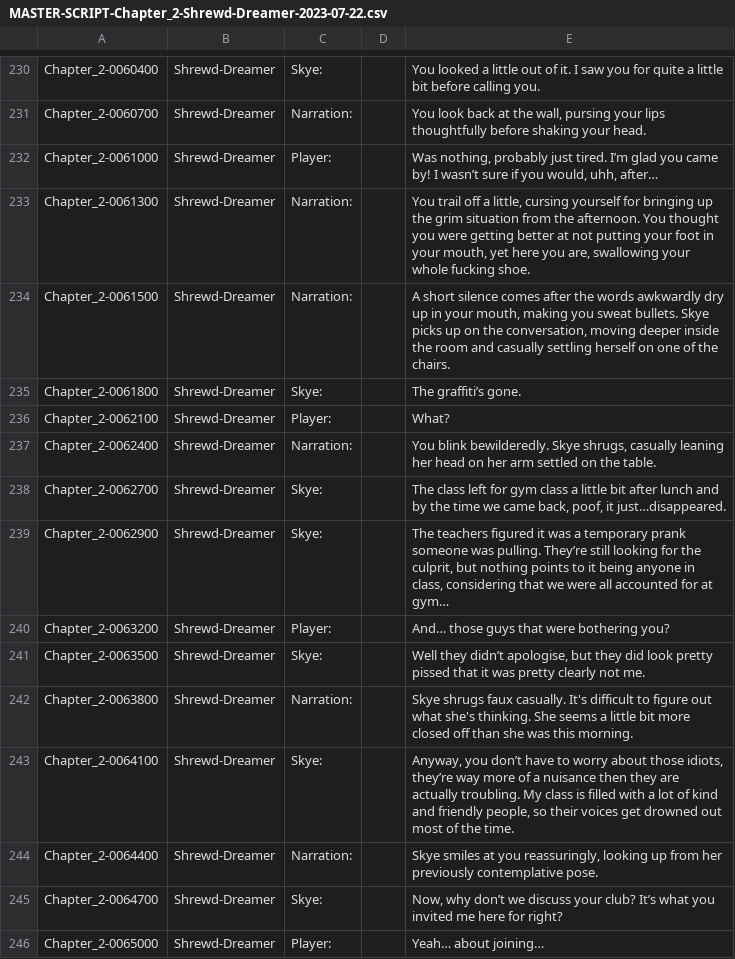
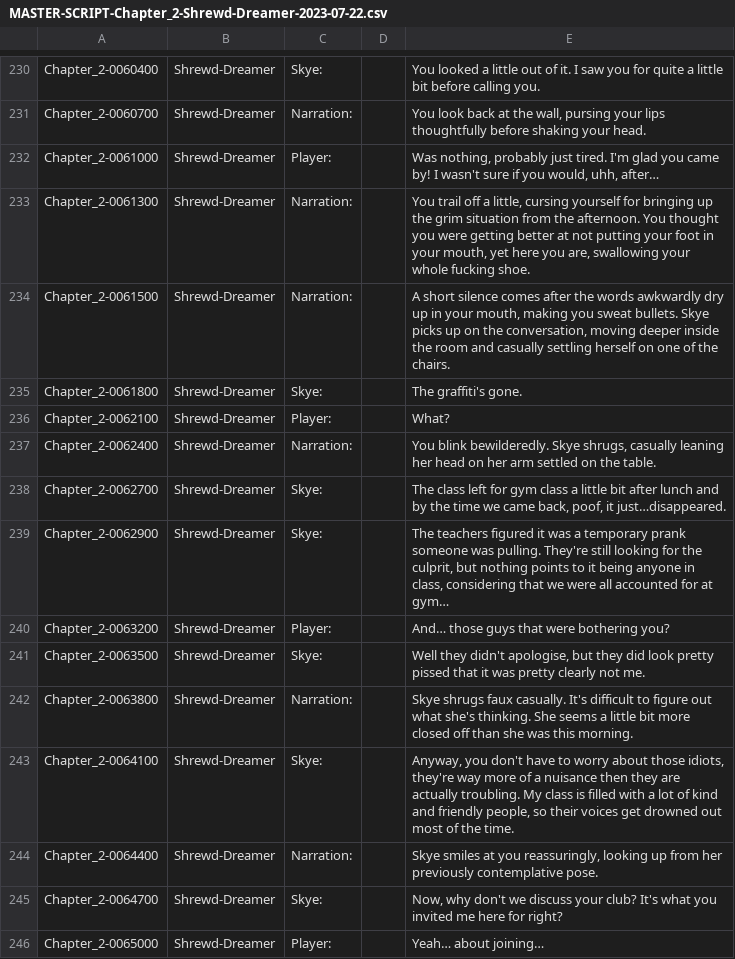
Before and after one commit to KPCommittee2023/TSM-Monogatari, a CSV file: python_scripts/script-csv-processed/MASTER-SCRIPT-Chapter_2-Shrewd-Dreamer-2023-07-22.csv, drawn as a sheet; only a part is shown, gaps mark what is left out; the diff covers the shown part only.

```diff
--- a/python_scripts/script-csv-processed/MASTER-SCRIPT-Chapter_2-Shrewd-Dreamer-2023-07-22.csv
+++ b/python_scripts/script-csv-processed/MASTER-SCRIPT-Chapter_2-Shrewd-Dreamer-2023-07-22.csv
@@ -690,5 +690,5 @@ Chapter_2-0060700,Shrewd-Dreamer,"Narration:
 "
-Chapter_2-0061000,Shrewd-Dreamer,"Player:
-",,"Was nothing, probably just tired. I’m glad you came by! I wasn’t sure if you would, uhh, after…
-"
+Chapter_2-0061000,Shrewd-Dreamer,"Player:
+",,"Was nothing, probably just tired. I'm glad you came by! I wasn't sure if you would, uhh, after…
+"
 Chapter_2-0061300,Shrewd-Dreamer,"Narration:
@@ -699,5 +699,5 @@ Chapter_2-0061500,Shrewd-Dreamer,"Narration:
 "
-Chapter_2-0061800,Shrewd-Dreamer,"Skye:
-",,"The graffiti’s gone.
-"
+Chapter_2-0061800,Shrewd-Dreamer,"Skye:
+",,"The graffiti's gone.
+"
 Chapter_2-0062100,Shrewd-Dreamer,"Player:
@@ -711,5 +711,5 @@ Chapter_2-0062700,Shrewd-Dreamer,"Skye:
 "
-Chapter_2-0062900,Shrewd-Dreamer,"Skye:
-",,"The teachers figured it was a temporary prank someone was pulling. They’re still looking for the culprit, but nothing points to it being anyone in class, considering that we were all accounted for at gym…
-"
+Chapter_2-0062900,Shrewd-Dreamer,"Skye:
+",,"The teachers figured it was a temporary prank someone was pulling. They're still looking for the culprit, but nothing points to it being anyone in class, considering that we were all accounted for at gym…
+"
 Chapter_2-0063200,Shrewd-Dreamer,"Player:
@@ -717,5 +717,5 @@ Chapter_2-0063200,Shrewd-Dreamer,"Player:
 "
-Chapter_2-0063500,Shrewd-Dreamer,"Skye:
-",,"Well they didn’t apologise, but they did look pretty pissed that it was pretty clearly not me.
-"
+Chapter_2-0063500,Shrewd-Dreamer,"Skye:
+",,"Well they didn't apologise, but they did look pretty pissed that it was pretty clearly not me.
+"
 Chapter_2-0063800,Shrewd-Dreamer,"Narration:
@@ -723,5 +723,5 @@ Chapter_2-0063800,Shrewd-Dreamer,"Narration:
 "
-Chapter_2-0064100,Shrewd-Dreamer,"Skye:
-",,"Anyway, you don’t have to worry about those idiots, they’re way more of a nuisance then they are actually troubling. My class is filled with a lot of kind and friendly people, so their voices get drowned out most of the time.
-"
+Chapter_2-0064100,Shrewd-Dreamer,"Skye:
+",,"Anyway, you don't have to worry about those idiots, they're way more of a nuisance then they are actually troubling. My class is filled with a lot of kind and friendly people, so their voices get drowned out most of the time.
+"
 Chapter_2-0064400,Shrewd-Dreamer,"Narration:
@@ -729,5 +729,5 @@ Chapter_2-0064400,Shrewd-Dreamer,"Narration:
 "
-Chapter_2-0064700,Shrewd-Dreamer,"Skye:
-",,"Now, why don’t we discuss your club? It’s what you invited me here for right?
-"
+Chapter_2-0064700,Shrewd-Dreamer,"Skye:
+",,"Now, why don't we discuss your club? It's what you invited me here for right?
+"
 Chapter_2-0065000,Shrewd-Dreamer,"Player:
```
Also changed, not shown: 82 edited cells elsewhere in this file, python_scripts/script-csv-processed/MASTER-SCRIPT-Chapter_0-Prologue-A-Colorful-Entrance-2023-07-22.csv, python_scripts/script-csv-processed/MASTER-SCRIPT-Chapter_1-The-Conditioned-Puppet-2023-07-22.csv, 7 other files.
